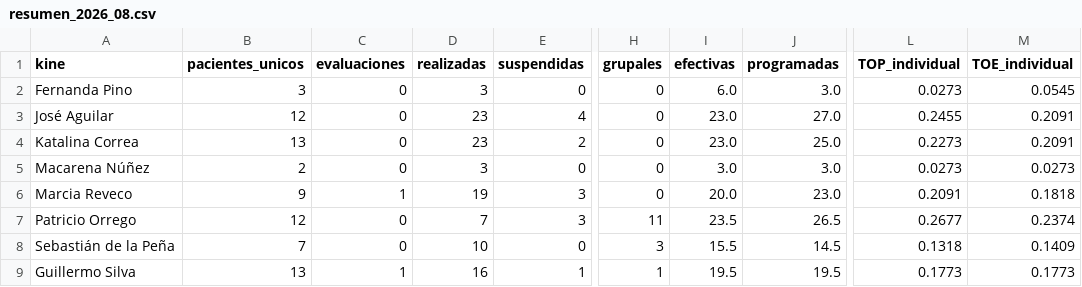
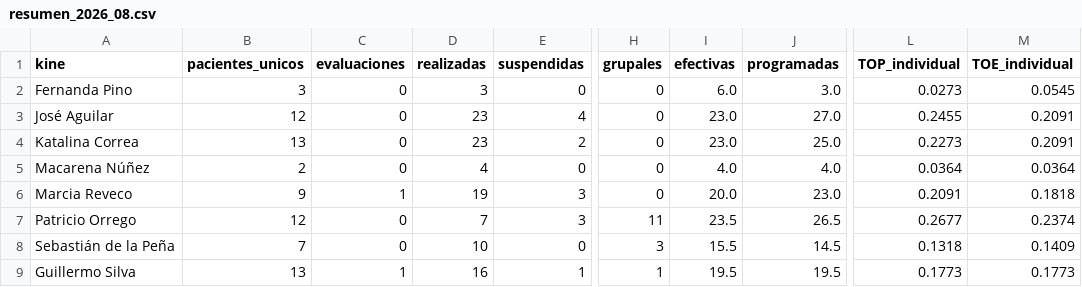
Before and after one commit to SebaNazar/termometro-kinexperience, a CSV file: docs/resumen_2026_08.csv, drawn as a sheet; only a part is shown, gaps mark what is left out; the diff names each change by its address in the sheet, - before the commit and + after, or states it on an @@ line.

```diff
--- a/docs/resumen_2026_08.csv
+++ b/docs/resumen_2026_08.csv
-D5 (realizadas): 3
+D5 (realizadas): 4
-I5 (efectivas): 3.0
+I5 (efectivas): 4.0
-J5 (programadas): 3.0
+J5 (programadas): 4.0
-L5 (TOP_individual): 0.0273
+L5 (TOP_individual): 0.0364
-M5 (TOE_individual): 0.0273
+M5 (TOE_individual): 0.0364
```
Also changed, not shown: 2 other files.
